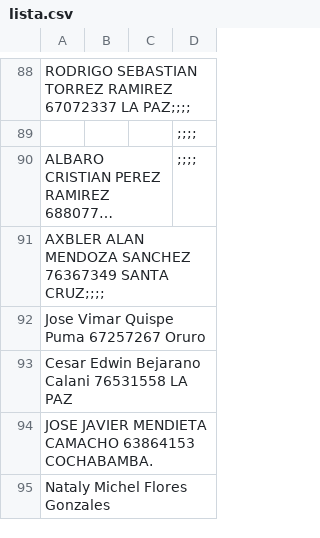
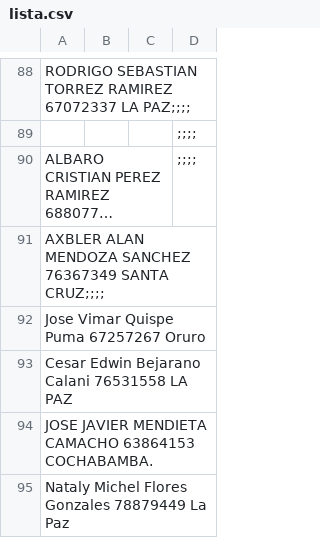
Before and after one commit to ziurregor/UDABOL_2023-2, a CSV file: lista.csv, drawn as a sheet; only a part is shown, gaps mark what is left out; long unchanged cells end in ….

Commit message:
actualizacion

```diff
--- a/lista.csv
+++ b/lista.csv
@@ -94,2 +94,2 @@ Cesar Edwin Bejarano Calani 76531558 LA PAZ
 JOSE JAVIER MENDIETA CAMACHO 63864153 COCHABAMBA.
-Nataly Michel Flores Gonzales
+Nataly Michel Flores Gonzales 78879449 La Paz
```
